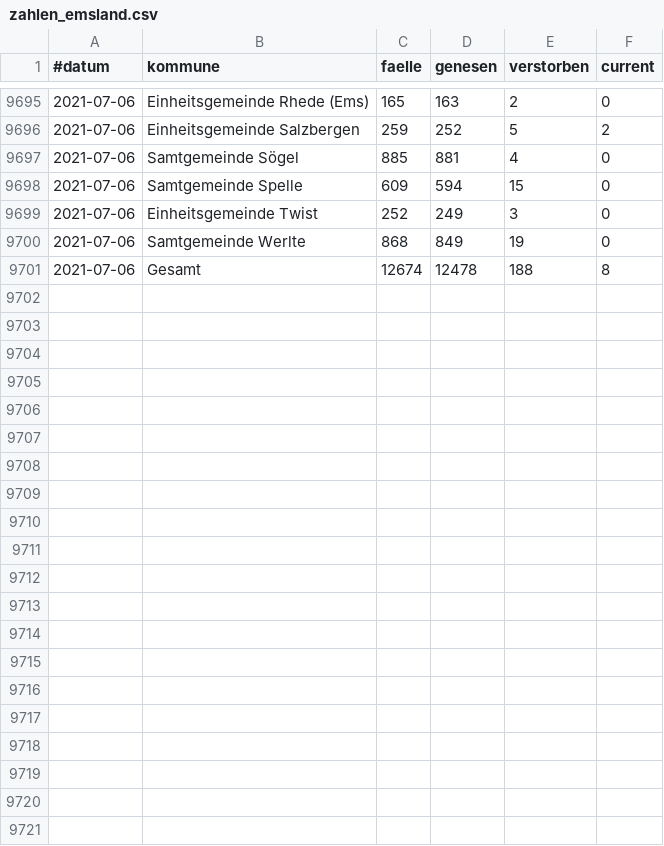
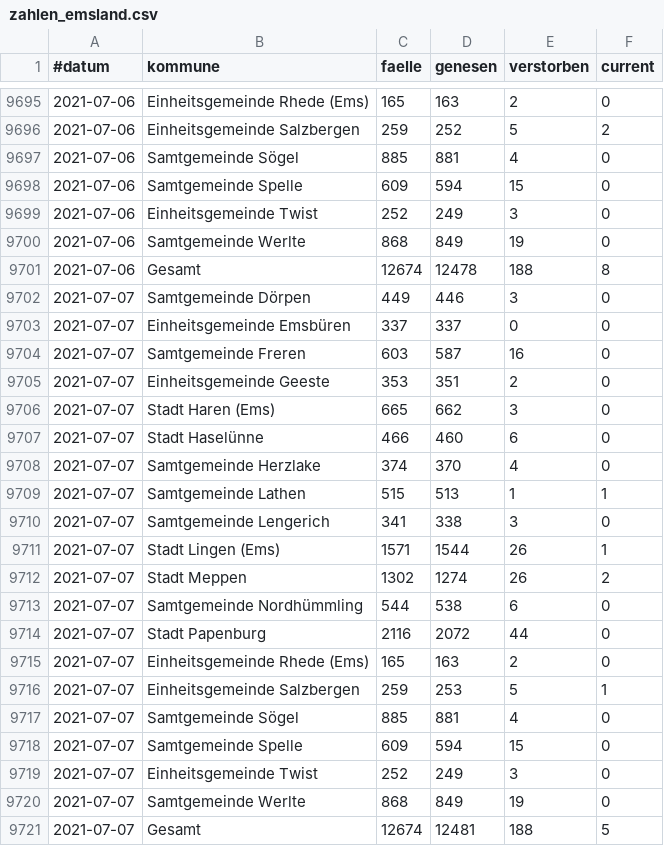
Before and after one commit to quatzli/quatzli.github.io, a CSV file: corona/zahlen_emsland.csv, drawn as a sheet; only a part is shown, gaps mark what is left out; the diff names each change by its address in the sheet, - before the commit and + after, or states it on an @@ line.

```diff
--- a/corona/zahlen_emsland.csv
+++ b/corona/zahlen_emsland.csv
+row 9702: 2021-07-07 | Samtgemeinde Dörpen | 449 | 446 | 3 | 0
+row 9703: 2021-07-07 | Einheitsgemeinde Emsbüren | 337 | 337 | 0 | 0
+row 9704: 2021-07-07 | Samtgemeinde Freren | 603 | 587 | 16 | 0
+row 9705: 2021-07-07 | Einheitsgemeinde Geeste | 353 | 351 | 2 | 0
+row 9706: 2021-07-07 | Stadt Haren (Ems) | 665 | 662 | 3 | 0
+row 9707: 2021-07-07 | Stadt Haselünne | 466 | 460 | 6 | 0
+row 9708: 2021-07-07 | Samtgemeinde Herzlake | 374 | 370 | 4 | 0
+row 9709: 2021-07-07 | Samtgemeinde Lathen | 515 | 513 | 1 | 1
+row 9710: 2021-07-07 | Samtgemeinde Lengerich | 341 | 338 | 3 | 0
+row 9711: 2021-07-07 | Stadt Lingen (Ems) | 1571 | 1544 | 26 | 1
+row 9712: 2021-07-07 | Stadt Meppen | 1302 | 1274 | 26 | 2
+row 9713: 2021-07-07 | Samtgemeinde Nordhümmling | 544 | 538 | 6 | 0
+row 9714: 2021-07-07 | Stadt Papenburg | 2116 | 2072 | 44 | 0
+row 9715: 2021-07-07 | Einheitsgemeinde Rhede (Ems) | 165 | 163 | 2 | 0
+row 9716: 2021-07-07 | Einheitsgemeinde Salzbergen | 259 | 253 | 5 | 1
+row 9717: 2021-07-07 | Samtgemeinde Sögel | 885 | 881 | 4 | 0
+row 9718: 2021-07-07 | Samtgemeinde Spelle | 609 | 594 | 15 | 0
+row 9719: 2021-07-07 | Einheitsgemeinde Twist | 252 | 249 | 3 | 0
+row 9720: 2021-07-07 | Samtgemeinde Werlte | 868 | 849 | 19 | 0
+row 9721: 2021-07-07 | Gesamt | 12674 | 12481 | 188 | 5
```
Also changed, not shown: corona/template.csv.
